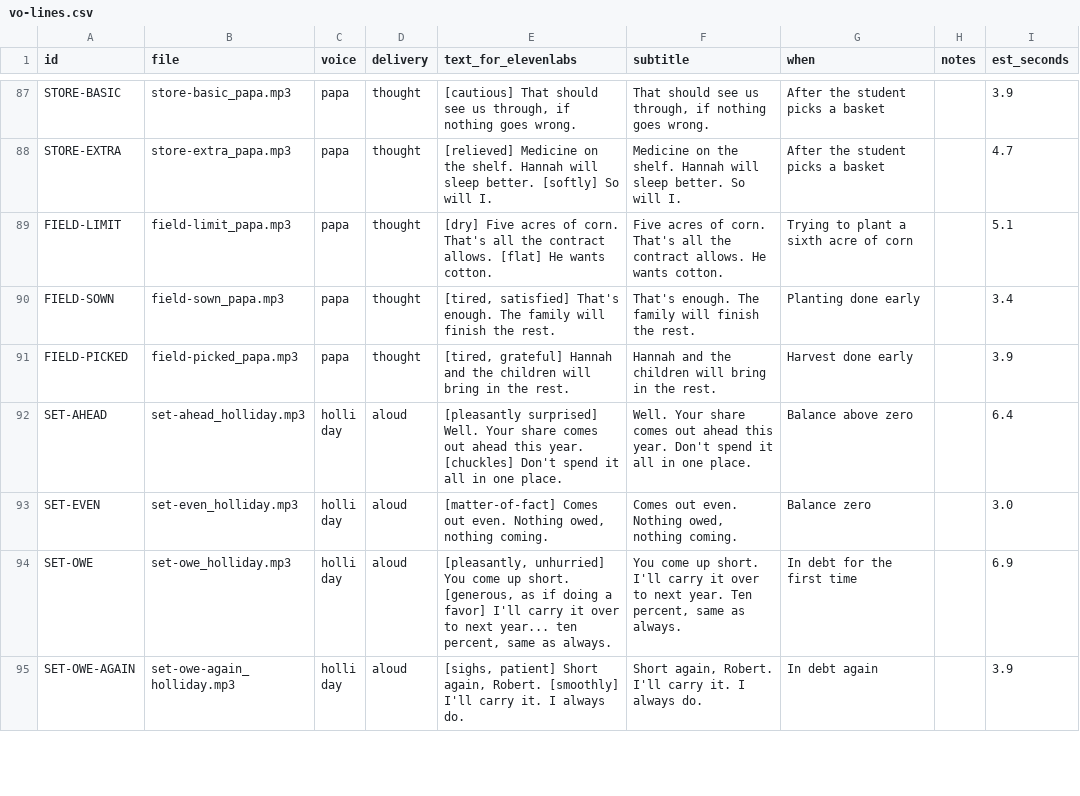
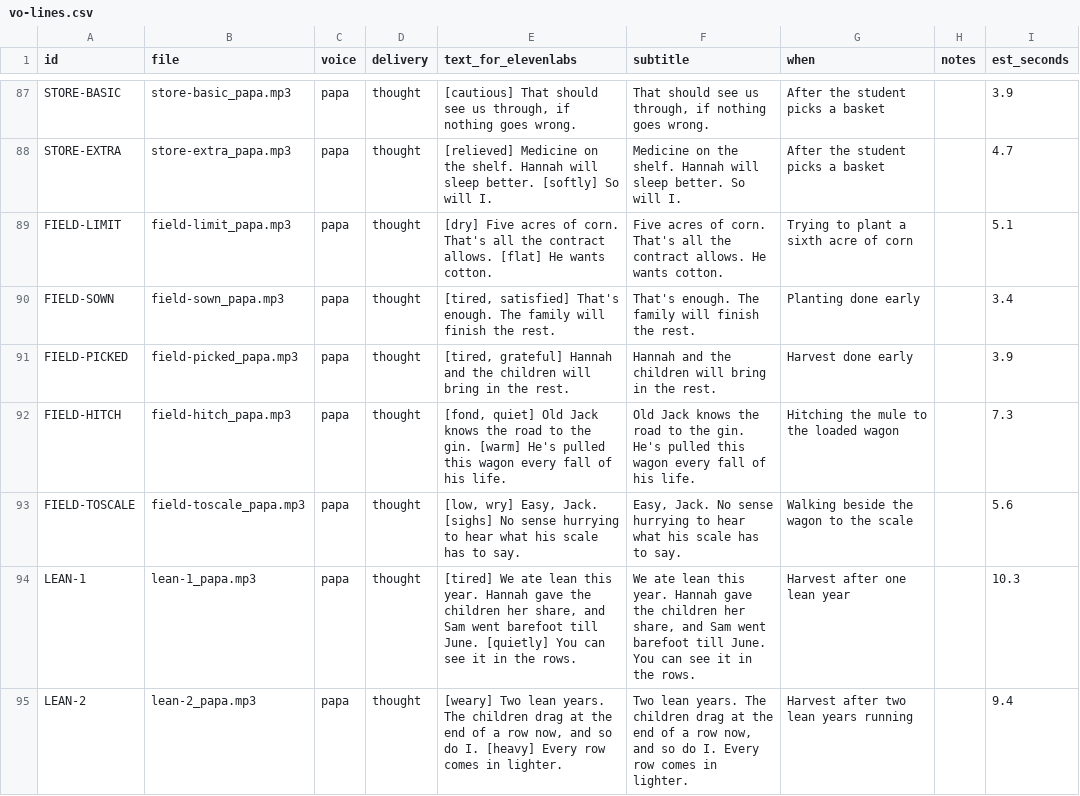
Before and after one commit to ethomasclass/sharecropper, a CSV file: story/vo-lines.csv, drawn as a sheet; only a part is shown, gaps mark what is left out; the shorter side is filled out with more unchanged rows; the diff covers the shown part only.

```diff
--- a/story/vo-lines.csv
+++ b/story/vo-lines.csv
@@ -91 +91,5 @@ id,file,voice,delivery,text_for_elevenlabs,subtitle,when,notes,est_seconds
 "FIELD-PICKED","field-picked_papa.mp3","papa","thought","[tired, grateful] Hannah and the children will bring in the rest.","Hannah and the children will bring in the rest.","Harvest done early","","3.9"
+"FIELD-HITCH","field-hitch_papa.mp3","papa","thought","[fond, quiet] Old Jack knows the road to the gin. [warm] He's pulled this wagon every fall of his life.","Old Jack knows the road to the gin. He's pulled this wagon every fall of his life.","Hitching the mule to the loaded wagon","","7.3"
+"FIELD-TOSCALE","field-toscale_papa.mp3","papa","thought","[low, wry] Easy, Jack. [sighs] No sense hurrying to hear what his scale has to say.","Easy, Jack. No sense hurrying to hear what his scale has to say.","Walking beside the wagon to the scale","","5.6"
+"LEAN-1","lean-1_papa.mp3","papa","thought","[tired] We ate lean this year. Hannah gave the children her share, and Sam went barefoot till June. [quietly] You can see it in the rows.","We ate lean this year. Hannah gave the children her share, and Sam went barefoot till June. You can see it in the rows.","Harvest after one lean year","","10.3"
+"LEAN-2","lean-2_papa.mp3","papa","thought","[weary] Two lean years. The children drag at the end of a row now, and so do I. [heavy] Every row comes in lighter.","Two lean years. The children drag at the end of a row now, and so do I. Every row comes in lighter.","Harvest after two lean years running","","9.4"
```
Also changed, not shown: 4 added rows elsewhere in this file, 21 other files.
